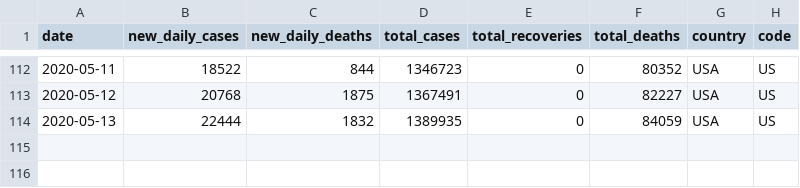
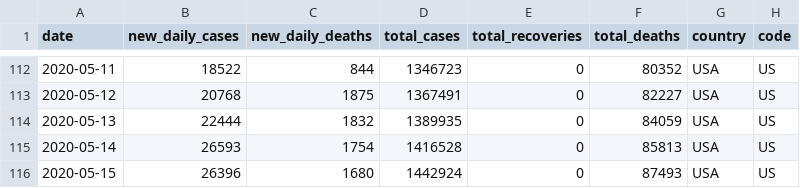
Before and after one commit to aayushgupta97/covid-dash, a CSV file: data/top_6_timeseries/country_1.csv, drawn as a sheet; only a part is shown, gaps mark what is left out.

```diff
--- a/data/top_6_timeseries/country_1.csv
+++ b/data/top_6_timeseries/country_1.csv
@@ -114 +114,3 @@ date,new_daily_cases,new_daily_deaths,total_cases,total_recoveries,total_deaths,
 2020-05-13,22444,1832,1389935,0,84059,USA,US
+2020-05-14,26593,1754,1416528,0,85813,USA,US
+2020-05-15,26396,1680,1442924,0,87493,USA,US
```
Also changed, not shown: data/covid_statewise_total_cases.csv, data/top_6_timeseries/country_2.csv, 7 other files.
